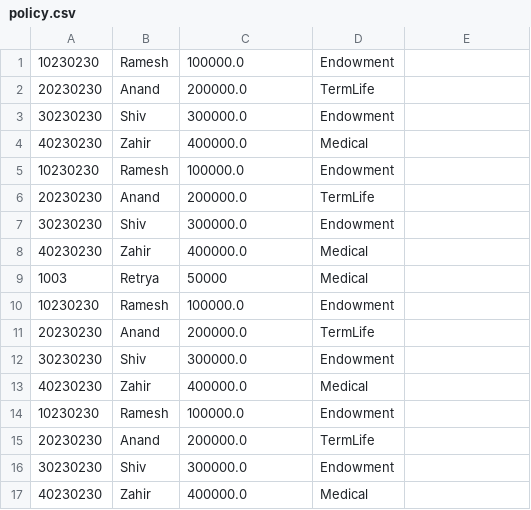
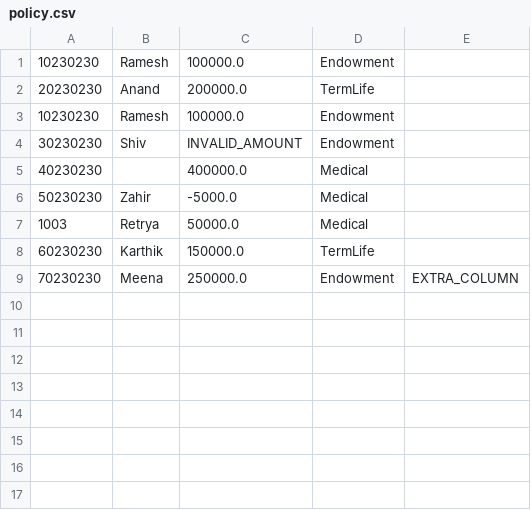
Before and after one commit to vatsanTraining/spring_nov_26, a CSV file: spring-batch-demo/src/main/resources/policy.csv, drawn as a sheet.

```diff
--- a/spring-batch-demo/src/main/resources/policy.csv
+++ b/spring-batch-demo/src/main/resources/policy.csv
@@ -2,16 +2,8 @@
 20230230,Anand,200000.0,TermLife
-30230230,Shiv,300000.0,Endowment
-40230230,Zahir,400000.0,Medical
 10230230,Ramesh,100000.0,Endowment
-20230230,Anand,200000.0,TermLife
-30230230,Shiv,300000.0,Endowment
-40230230,Zahir,400000.0,Medical
-1003,Retrya,50000,Medical
-10230230,Ramesh,100000.0,Endowment
-20230230,Anand,200000.0,TermLife
-30230230,Shiv,300000.0,Endowment
-40230230,Zahir,400000.0,Medical
-10230230,Ramesh,100000.0,Endowment
-20230230,Anand,200000.0,TermLife
-30230230,Shiv,300000.0,Endowment
-40230230,Zahir,400000.0,Medical
+30230230,Shiv,INVALID_AMOUNT,Endowment
+40230230,,400000.0,Medical
+50230230,Zahir,-5000.0,Medical
+1003,Retrya,50000.0,Medical
+60230230,Karthik,150000.0,TermLife
+70230230,Meena,250000.0,Endowment,EXTRA_COLUMN
```
Also changed, not shown: 7 other files.
